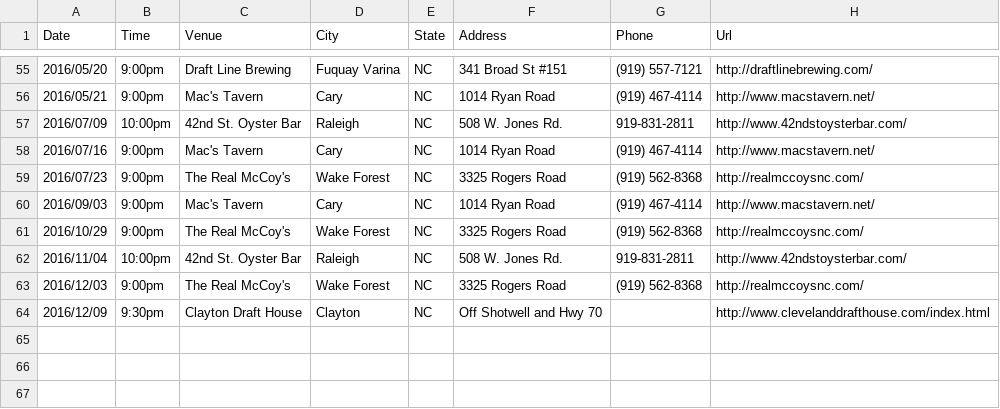
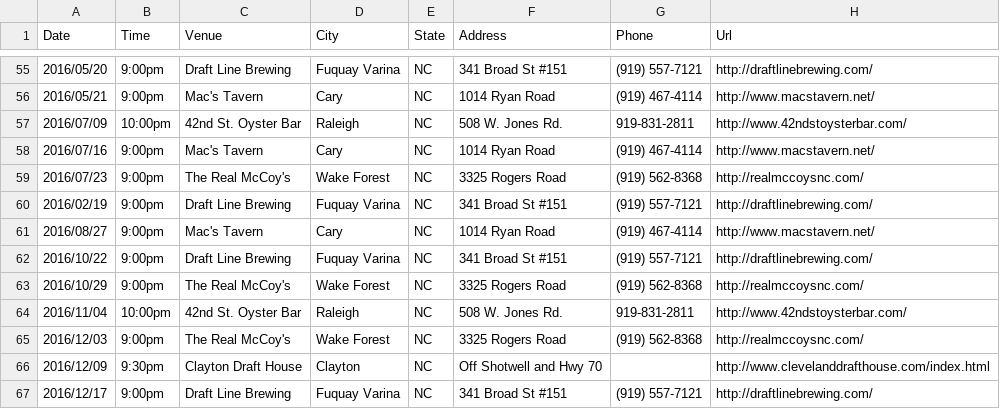
Before and after one commit to teamolympusgames/redlinenc, a CSV file: _data/shows.csv, drawn as a sheet; only a part is shown, gaps mark what is left out.

Commit message:
Update shows.csv

```diff
--- a/_data/shows.csv
+++ b/_data/shows.csv
@@ -59,3 +59,5 @@ Date,Time,Venue,City,State,Address,Phone,Url
 2016/07/23,9:00pm,The Real McCoy's,Wake Forest, NC,3325 Rogers Road,(919) 562-8368,http://realmccoysnc.com/
-2016/09/03,9:00pm,Mac's Tavern,Cary, NC,1014 Ryan Road,(919) 467-4114,http://www.macstavern.net/
+2016/02/19,9:00pm,Draft Line Brewing,Fuquay Varina, NC,341 Broad St #151,(919) 557-7121,http://draftlinebrewing.com/
+2016/08/27,9:00pm,Mac's Tavern,Cary, NC,1014 Ryan Road,(919) 467-4114,http://www.macstavern.net/
+2016/10/22,9:00pm,Draft Line Brewing,Fuquay Varina, NC,341 Broad St #151,(919) 557-7121,http://draftlinebrewing.com/
 2016/10/29,9:00pm,The Real McCoy's,Wake Forest, NC,3325 Rogers Road,(919) 562-8368,http://realmccoysnc.com/
@@ -64 +66,2 @@ Date,Time,Venue,City,State,Address,Phone,Url
 2016/12/09,9:30pm,Clayton Draft House,Clayton, NC,Off Shotwell and Hwy 70,,http://www.clevelanddrafthouse.com/index.html
+2016/12/17,9:00pm,Draft Line Brewing,Fuquay Varina, NC,341 Broad St #151,(919) 557-7121,http://draftlinebrewing.com/
```
